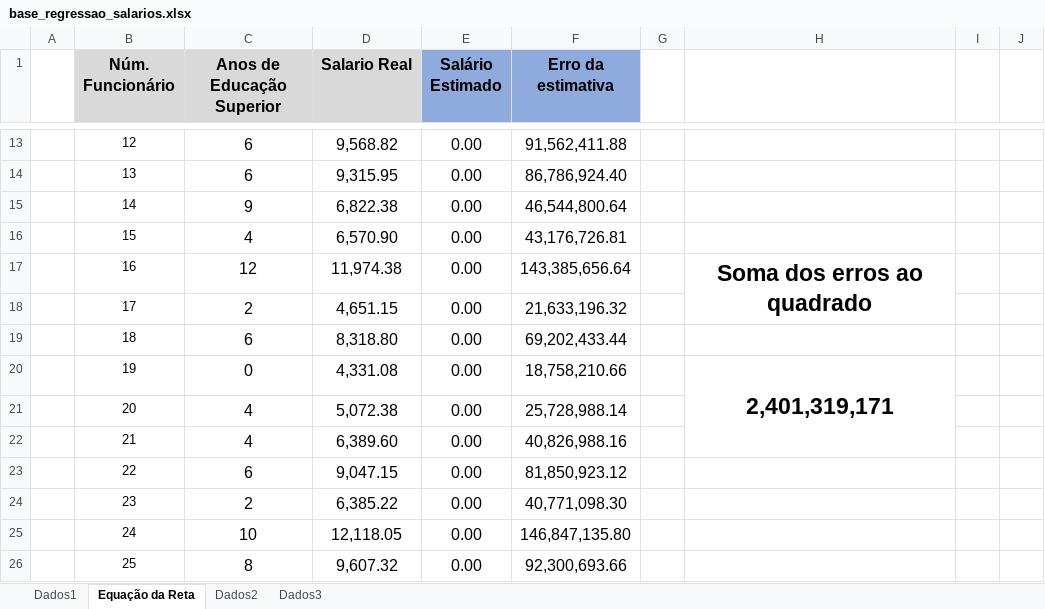
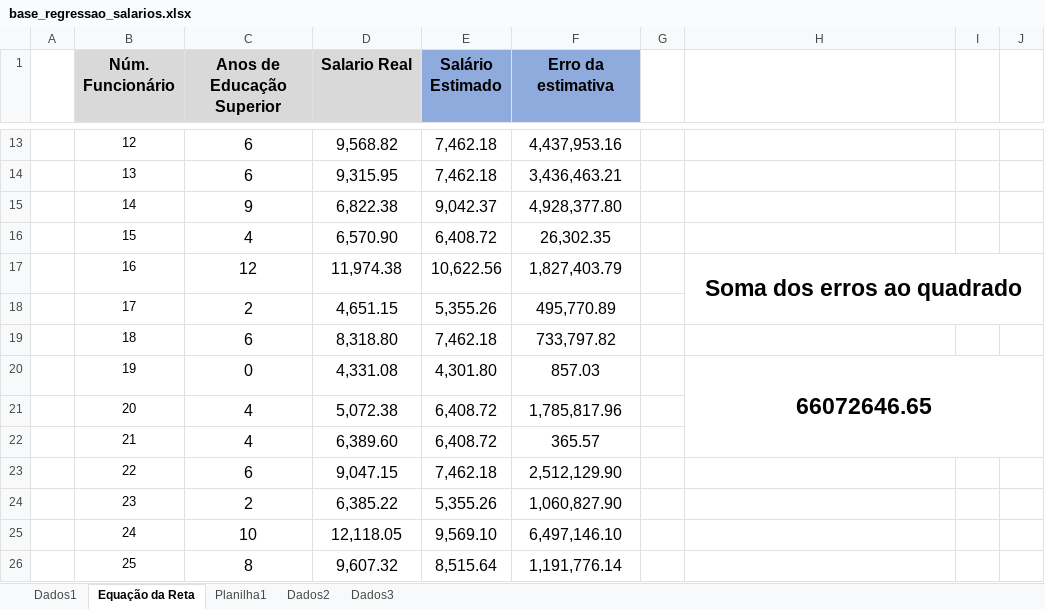
Before and after one commit to joaoestevanbarbosa/Curso-Data-Analytics---Preditiva.ai, an Excel workbook: 2 Data Analytics/2 Regressao Linear Multipla/base_regressao_salarios.xlsx, sheet Equação da Reta, drawn as a sheet; only a part is shown, gaps mark what is left out; values as stored, in another font and other column widths than the file's, no borders; charts and pictures not drawn; the diff covers the shown part only; the diff names each change by its address in the sheet, - before the commit and + after, or states it on an @@ line.

```diff
--- a/2 Data Analytics/2 Regressao Linear Multipla/base_regressao_salarios.xlsx (sheet Equação da Reta)
+++ b/2 Data Analytics/2 Regressao Linear Multipla/base_regressao_salarios.xlsx (sheet Equação da Reta)
+sheet tab: Planilha1
-E13:E14 (Salário Estimado): 0.00
+E13:E14 (Salário Estimado): 7,462.18
-F13 (Erro da estimativa): 91,562,411.88
+F13 (Erro da estimativa): 4,437,953.16
-F14 (Erro da estimativa): 86,786,924.40
+F14 (Erro da estimativa): 3,436,463.21
-E15 (Salário Estimado): 0.00
+E15 (Salário Estimado): 9,042.37
-F15 (Erro da estimativa): 46,544,800.64
+F15 (Erro da estimativa): 4,928,377.80
-E16 (Salário Estimado): 0.00
+E16 (Salário Estimado): 6,408.72
-F16 (Erro da estimativa): 43,176,726.81
+F16 (Erro da estimativa): 26,302.35
-E17 (Salário Estimado): 0.00
+E17 (Salário Estimado): 10,622.56
-F17 (Erro da estimativa): 143,385,656.64
+F17 (Erro da estimativa): 1,827,403.79
-H17:H18 merged
+H17:J18 merged
-E18 (Salário Estimado): 0.00
+E18 (Salário Estimado): 5,355.26
-F18 (Erro da estimativa): 21,633,196.32
+F18 (Erro da estimativa): 495,770.89
-E19 (Salário Estimado): 0.00
+E19 (Salário Estimado): 7,462.18
-F19 (Erro da estimativa): 69,202,433.44
+F19 (Erro da estimativa): 733,797.82
-E20 (Salário Estimado): 0.00
+E20 (Salário Estimado): 4,301.80
-F20 (Erro da estimativa): 18,758,210.66
+F20 (Erro da estimativa): 857.03
-H20: 2,401,319,171
+H20: 66072646.65
-H20:H22 merged
+H20:J22 merged
-E21:E22 (Salário Estimado): 0.00
+E21:E22 (Salário Estimado): 6,408.72
-F21 (Erro da estimativa): 25,728,988.14
+F21 (Erro da estimativa): 1,785,817.96
-F22 (Erro da estimativa): 40,826,988.16
+F22 (Erro da estimativa): 365.57
-E23 (Salário Estimado): 0.00
+E23 (Salário Estimado): 7,462.18
-F23 (Erro da estimativa): 81,850,923.12
+F23 (Erro da estimativa): 2,512,129.90
-E24 (Salário Estimado): 0.00
+E24 (Salário Estimado): 5,355.26
-F24 (Erro da estimativa): 40,771,098.30
+F24 (Erro da estimativa): 1,060,827.90
-E25 (Salário Estimado): 0.00
+E25 (Salário Estimado): 9,569.10
-F25 (Erro da estimativa): 146,847,135.80
+F25 (Erro da estimativa): 6,497,146.10
-E26 (Salário Estimado): 0.00
+E26 (Salário Estimado): 8,515.64
-F26 (Erro da estimativa): 92,300,693.66
+F26 (Erro da estimativa): 1,191,776.14
```
Also changed, not shown: 66 edited cells and merged cells elsewhere in this sheet, charts or pictures.
